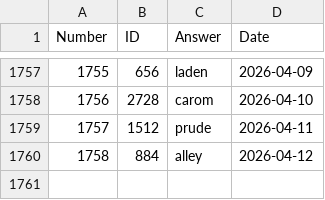
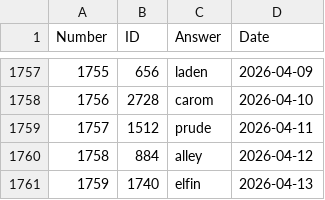
Before and after one commit to nicolas-guerra/PastWordle, a CSV file: wordle_answers.csv, drawn as a sheet; only a part is shown, gaps mark what is left out.

```diff
--- a/wordle_answers.csv
+++ b/wordle_answers.csv
@@ -1760 +1760,2 @@ Number,ID,Answer,Date
 1758,884,alley,2026-04-12
+1759,1740,elfin,2026-04-13
```
